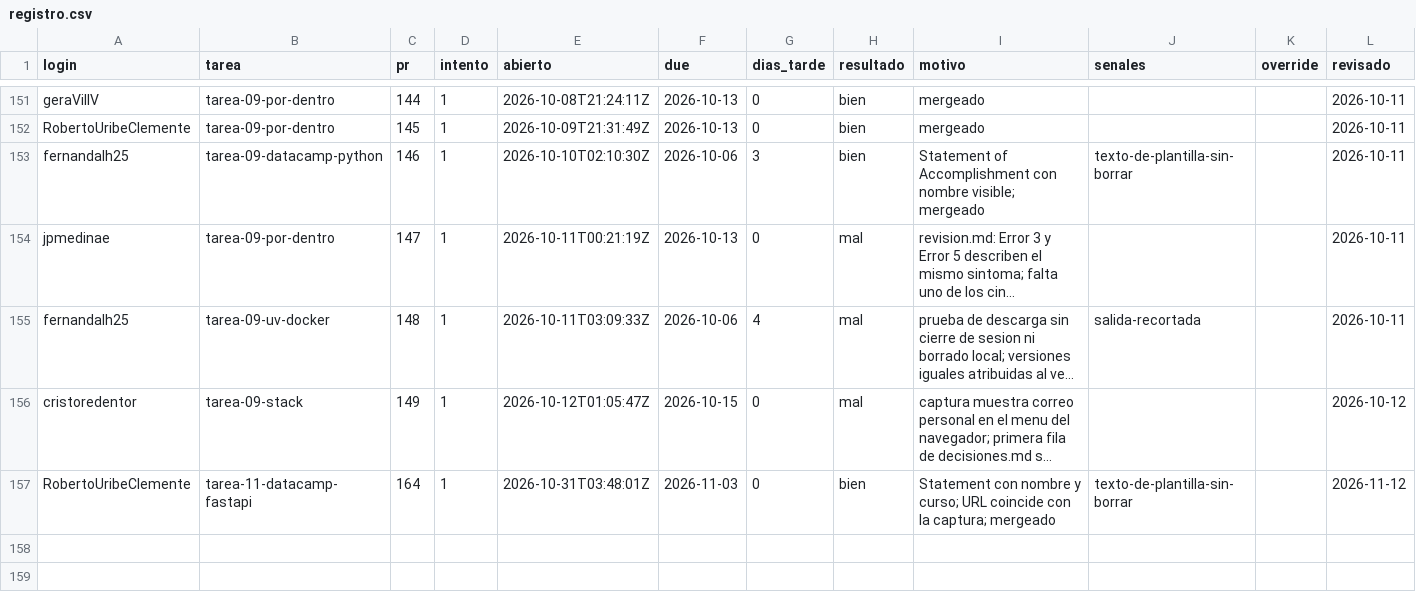
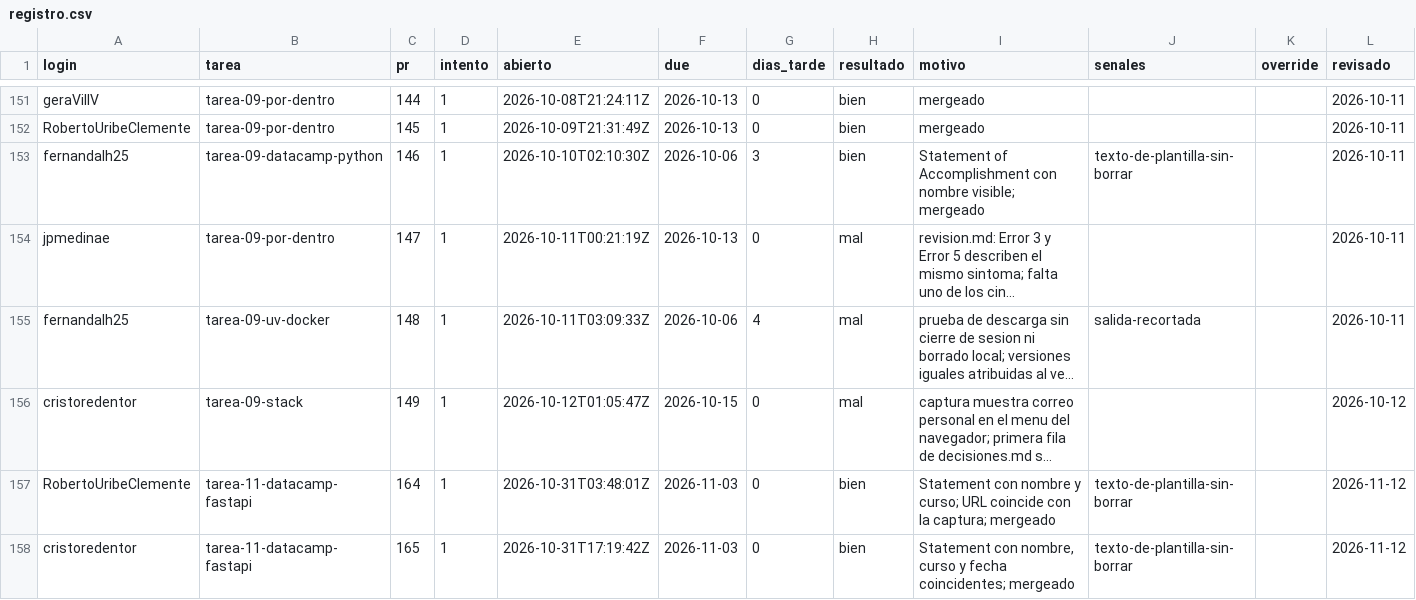
Before and after one commit to raya-lucaria/fdd_o26, a CSV file: registro.csv, drawn as a sheet; only a part is shown, gaps mark what is left out; long unchanged cells end in …; the diff names each change by its address in the sheet, - before the commit and + after, or states it on an @@ line.

Commit message:
registro: cristoredentor tarea-11-datacamp-fastapi #165 bien

```diff
--- a/registro.csv
+++ b/registro.csv
+row 158: cristoredentor | tarea-11-datacamp-fastapi | 165 | 1 | 2026-10-31T17:19:42Z | 2026-11-03 | 0 | bien | Statement con nombre, curso y fecha coincidentes; mergeado | texto-de-plantilla-sin-borrar |  | 2026-11-12
```
